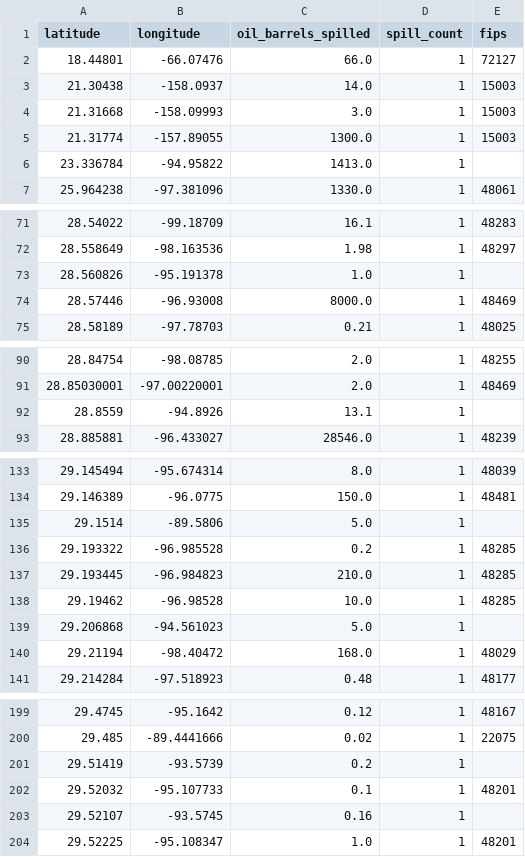
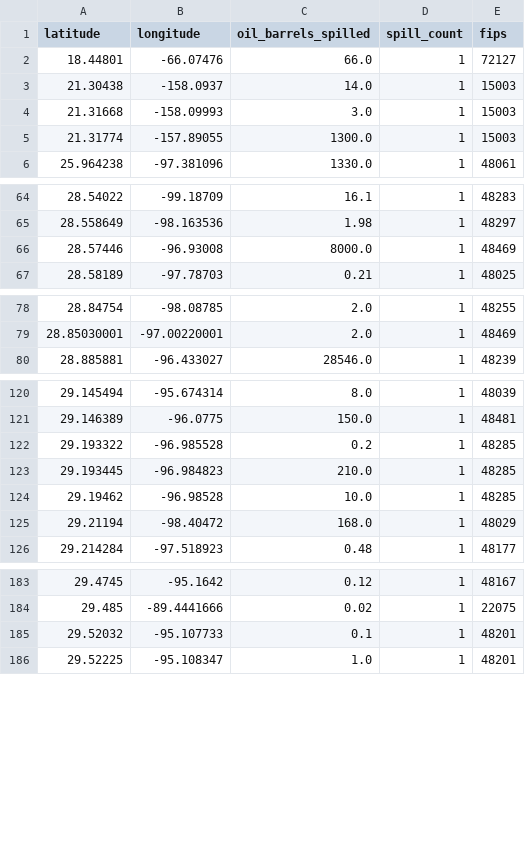
Before and after one commit to agale123/sep-cancer-inequality, a CSV file: data/final/oil_accidents.csv, drawn as a sheet; only a part is shown, gaps mark what is left out; the diff covers the shown part only; the diff names each change by its address in the sheet, - before the commit and + after, or states it on an @@ line.

```diff
--- a/data/final/oil_accidents.csv
+++ b/data/final/oil_accidents.csv
-row 6: 23.336784 | -94.95822 | 1413.0 | 1
-row 73: 28.560826 | -95.191378 | 1.0 | 1
-row 92: 28.8559 | -94.8926 | 13.1 | 1
-row 135: 29.1514 | -89.5806 | 5.0 | 1
-row 139: 29.206868 | -94.561023 | 5.0 | 1
-row 201: 29.51419 | -93.5739 | 0.2 | 1
-row 203: 29.52107 | -93.5745 | 0.16 | 1
```
Also changed, not shown: 21 removed rows elsewhere in this file, data/final/county_data.csv, data/processed/nci.csv, 4 other files.
